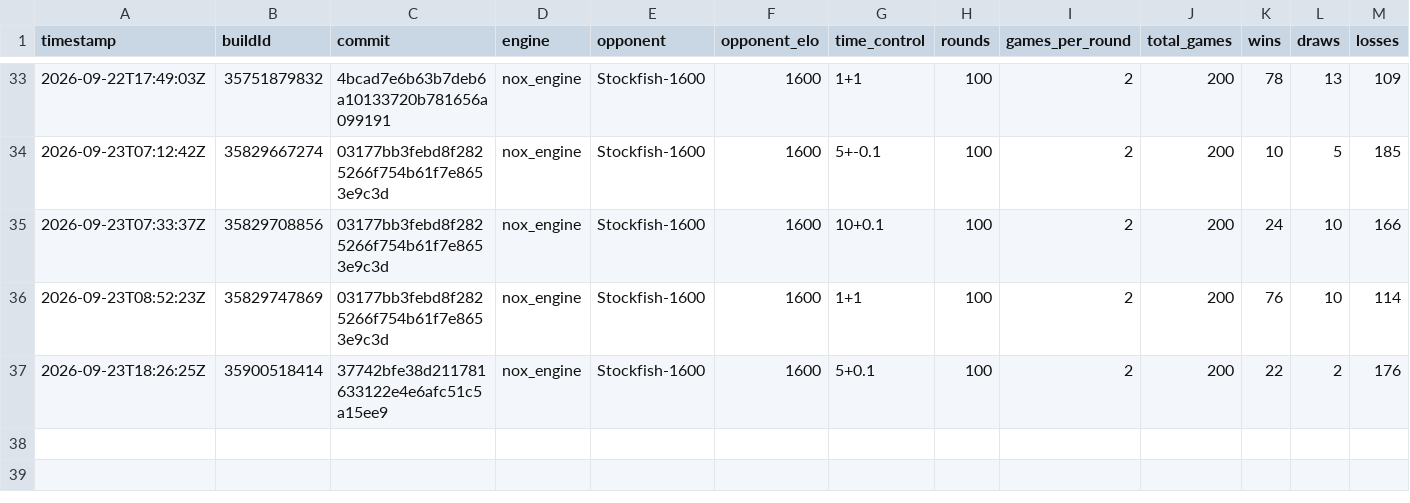
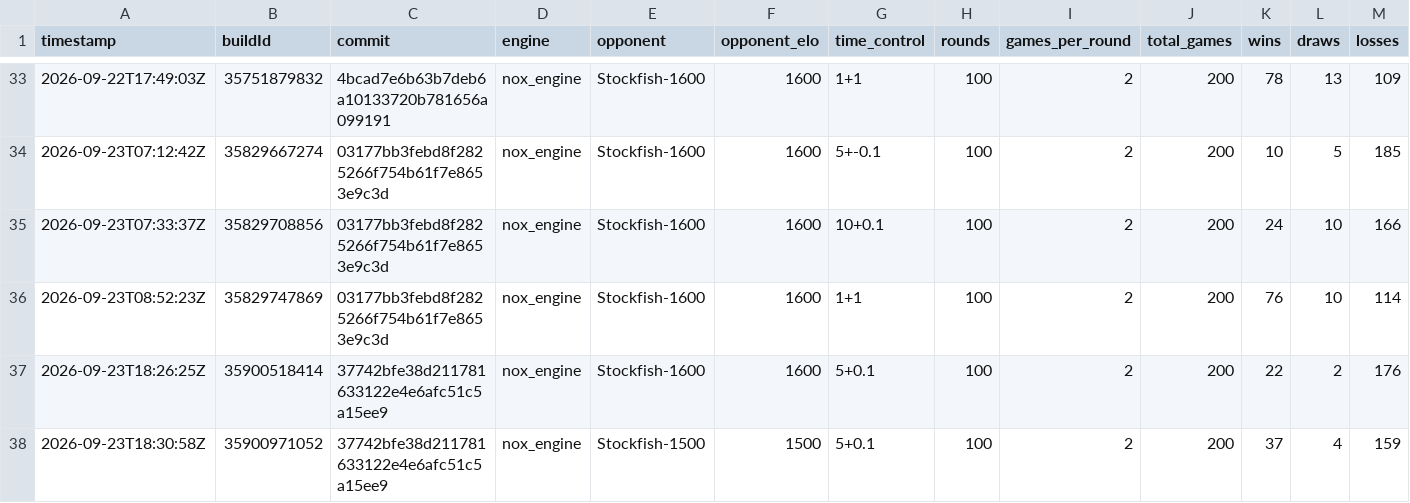
Before and after one commit to NoxiousTab/nox_engine, a CSV file: benchmarks/history.csv, drawn as a sheet; only a part is shown, gaps mark what is left out; rows hold the shown columns only; the diff names each change by its address in the sheet, - before the commit and + after, or states it on an @@ line.

```diff
--- a/benchmarks/history.csv
+++ b/benchmarks/history.csv
+row 38: 2026-09-23T18:30:58Z | 35900971052 | 37742bfe38d211781633122e4e6afc51c5a15ee9 | nox_engine | Stockfish-1500 | 1500 | 5+0.1 | 100 | 2 | 200 | 37 | 4 | 159
```
